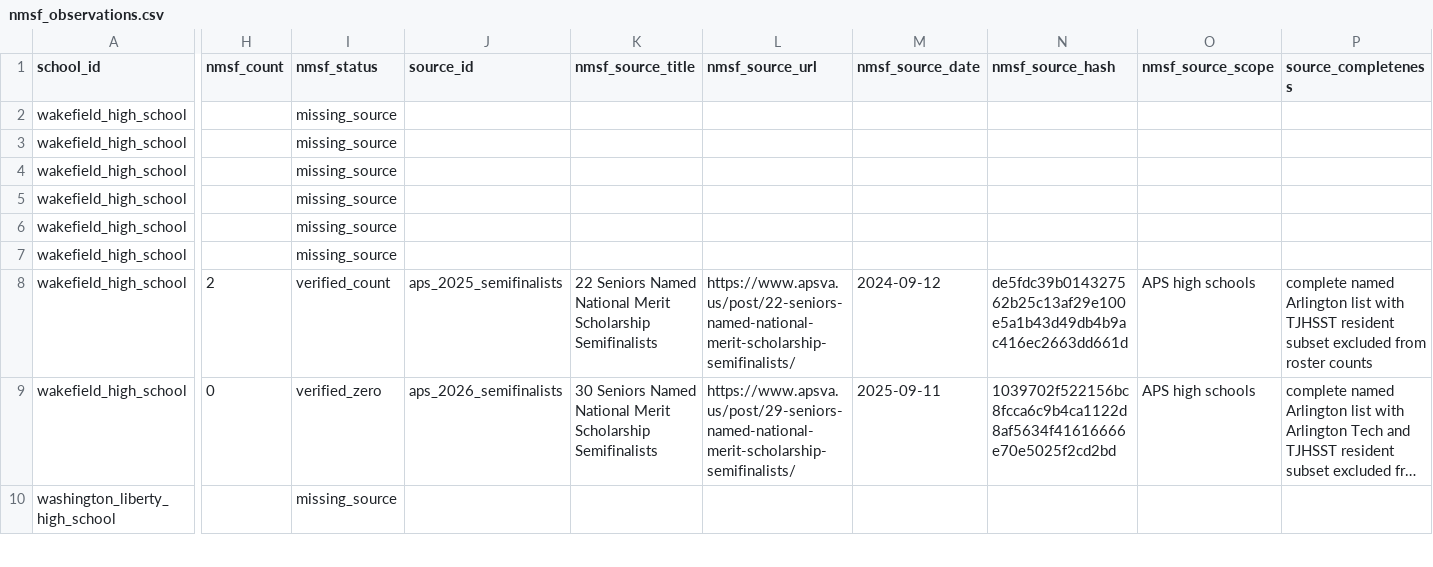
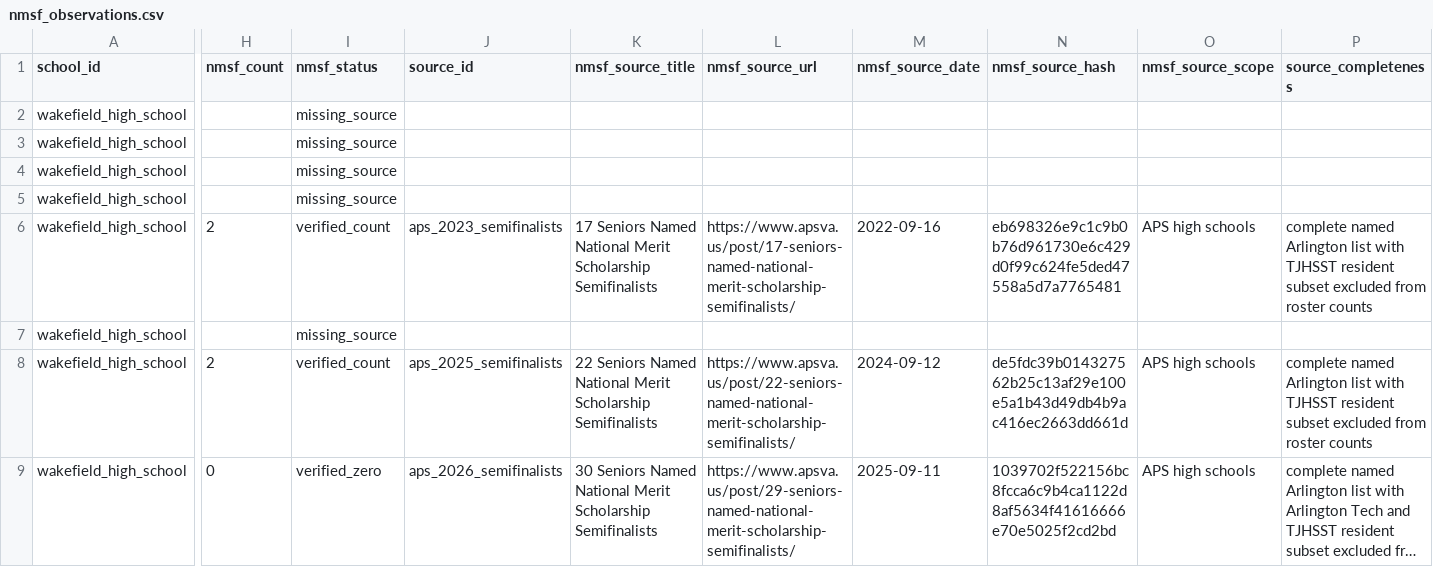
Before and after one commit to vanshkumar/tj-psat-analysis, a CSV file: data/processed/nmsf_observations.csv, drawn as a sheet; only a part is shown, gaps mark what is left out; the shorter side is filled out with more unchanged rows; long unchanged cells end in …; the diff covers the shown part only; the diff names each change by its address in the sheet, - before the commit and + after, or states it on an @@ line.

```diff
--- a/data/processed/nmsf_observations.csv
+++ b/data/processed/nmsf_observations.csv
-H6 (nmsf_count): (empty)
+H6 (nmsf_count): 2
-I6 (nmsf_status): missing_source
+I6 (nmsf_status): verified_count
-J6 (source_id): (empty)
+J6 (source_id): aps_2023_semifinalists
-K6 (nmsf_source_title): (empty)
+K6 (nmsf_source_title): 17 Seniors Named National Merit Scholarship Semifinalists
-L6 (nmsf_source_url): (empty)
+L6 (nmsf_source_url): https://www.apsva.us/post/17-seniors-named-national-merit-scholarship-semifinalists/
-M6 (nmsf_source_date): (empty)
+M6 (nmsf_source_date): 2022-09-16
-N6 (nmsf_source_hash): (empty)
+N6 (nmsf_source_hash): eb698326e9c1c9b0b76d961730e6c429d0f99c624fe5ded47558a5d7a7765481
-O6 (nmsf_source_scope): (empty)
+O6 (nmsf_source_scope): APS high schools
-P6 (source_completeness): (empty)
+P6 (source_completeness): complete named Arlington list with TJHSST resident subset excluded from roster counts
```
Also changed, not shown: 31 edited cells elsewhere in this file, data/processed/nmsf_observations_2023_2026.csv, data/sources/nmsf_counts.csv, 10 other files.
